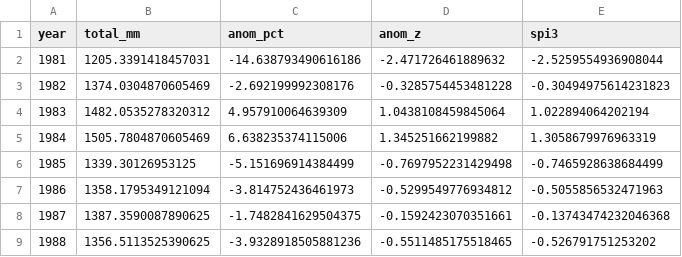
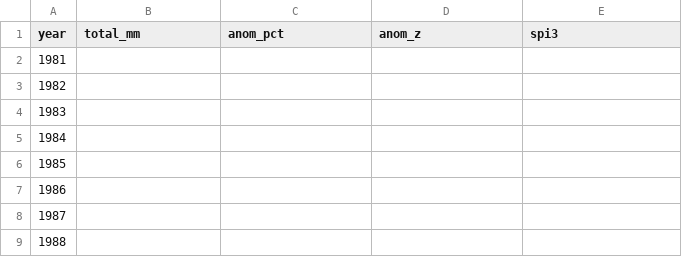
Before and after one commit to sophia14324/East-African-Monsoon-ML-project, a CSV file: data/processed/season_totals.csv, drawn as a sheet; only a part is shown; the diff covers the shown part only.

```diff
--- a/data/processed/season_totals.csv
+++ b/data/processed/season_totals.csv
@@ -1,9 +1,9 @@
 year,total_mm,anom_pct,anom_z,spi3
-1981,1205.3391418457031,-14.638793490616186,-2.471726461889632,-2.5259554936908044
-1982,1374.0304870605469,-2.692199992308176,-0.3285754453481228,-0.30494975614231823
-1983,1482.0535278320312,4.957910064639309,1.0438108459845064,1.022894064202194
-1984,1505.7804870605469,6.638235374115006,1.345251662199882,1.3058679976963319
-1985,1339.30126953125,-5.151696914384499,-0.7697952231429498,-0.7465928638684499
-1986,1358.1795349121094,-3.814752436461973,-0.5299549776934812,-0.5055856532471963
-1987,1387.3590087890625,-1.7482841629504375,-0.1592423070351661,-0.13743474232046368
-1988,1356.5113525390625,-3.9328918505881236,-0.5511485175518465,-0.526791751253202
+1981,,,,
+1982,,,,
+1983,,,,
+1984,,,,
+1985,,,,
+1986,,,,
+1987,,,,
+1988,,,,
```
Also changed, not shown: 144 edited cells elsewhere in this file, data/raw/chirps_mam.csv, 1 other file.
